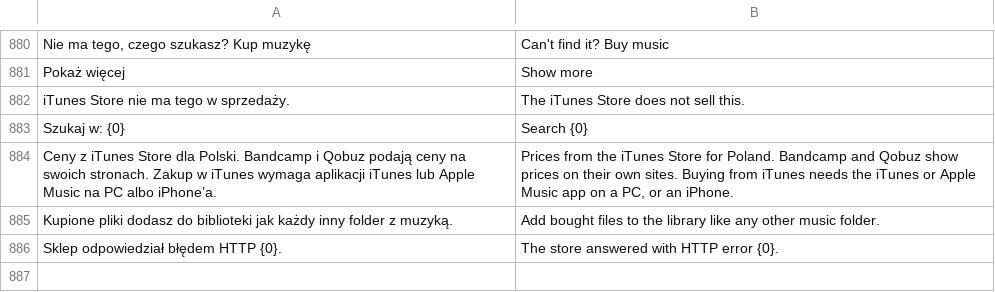
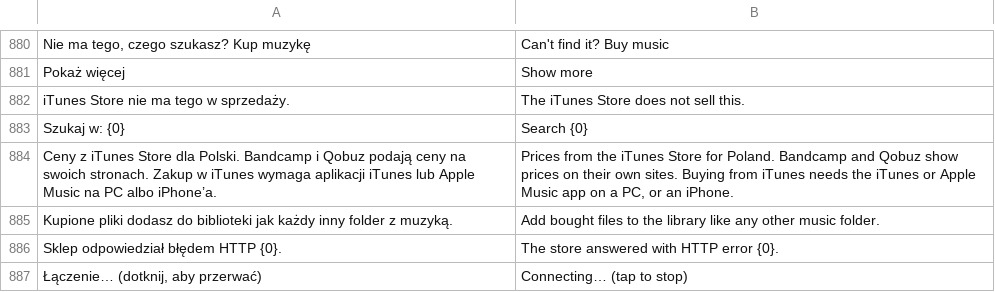
Before and after one commit to m6a6t6i-hue/Mytify, a TSV file: tools/en_strings.tsv, drawn as a sheet; only a part is shown, gaps mark what is left out; the diff names each change by its address in the sheet, - before the commit and + after, or states it on an @@ line.

```diff
--- a/tools/en_strings.tsv
+++ b/tools/en_strings.tsv
+row 887: Łączenie… (dotknij, aby przerwać) | Connecting… (tap to stop)
```
Also changed, not shown: 12 other files.
